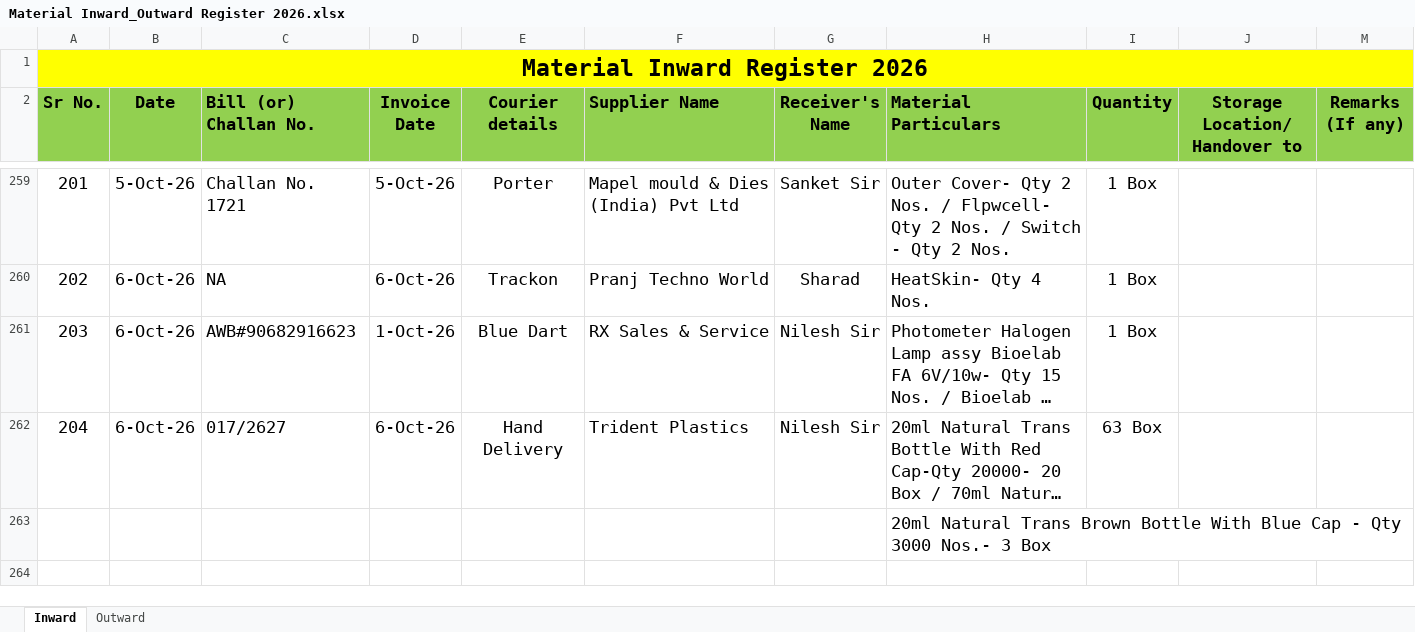
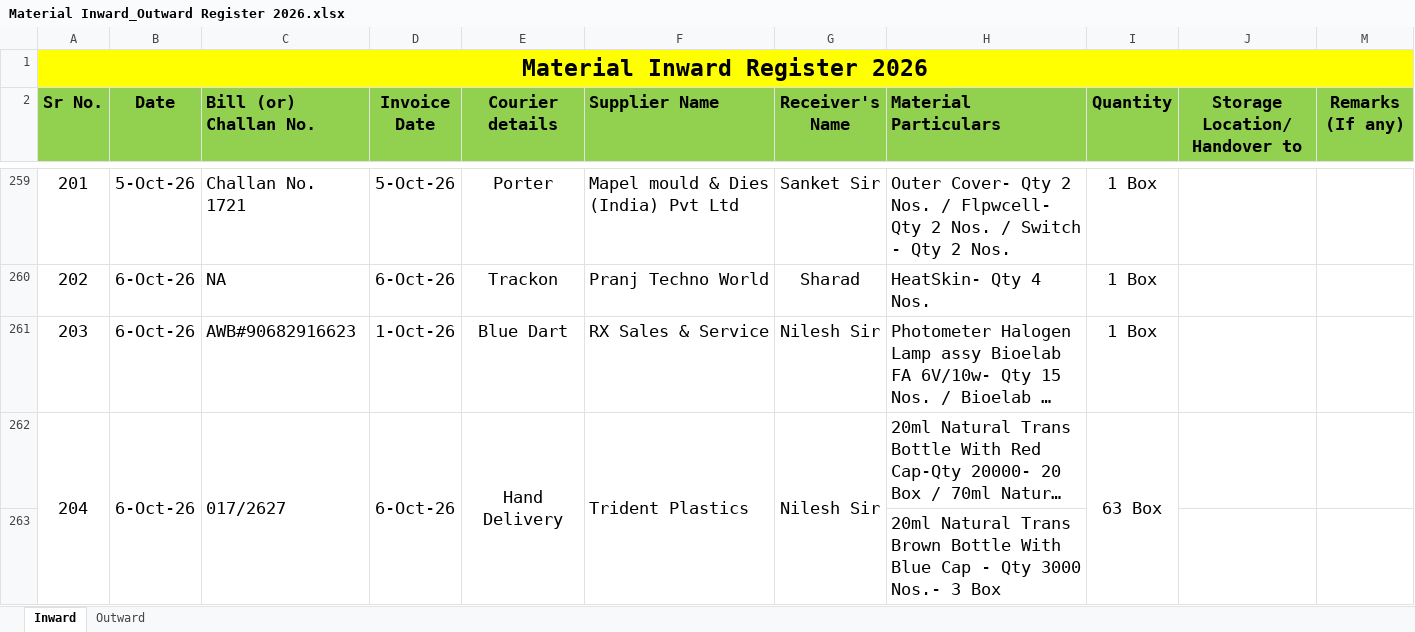
Before and after one commit to Rohidas1974/BioAmalDocument, an Excel workbook: Material Inward_Outward Register 2026.xlsx, sheet Inward, drawn as a sheet; only a part is shown, gaps mark what is left out; long unchanged cells end in …; values as stored, in another font and other column widths than the file's, no borders; the diff names each change by its address in the sheet, - before the commit and + after, or states it on an @@ line.

```diff
--- a/Material Inward_Outward Register 2026.xlsx (sheet Inward)
+++ b/Material Inward_Outward Register 2026.xlsx (sheet Inward)
+A262:A263 merged
+B262:B263 merged
+C262:C263 merged
+D262:D263 merged
+E262:E263 merged
+F262:F263 merged
+G262:G263 merged
+I262:I263 merged
```
Also changed, not shown: sheet Outward.
